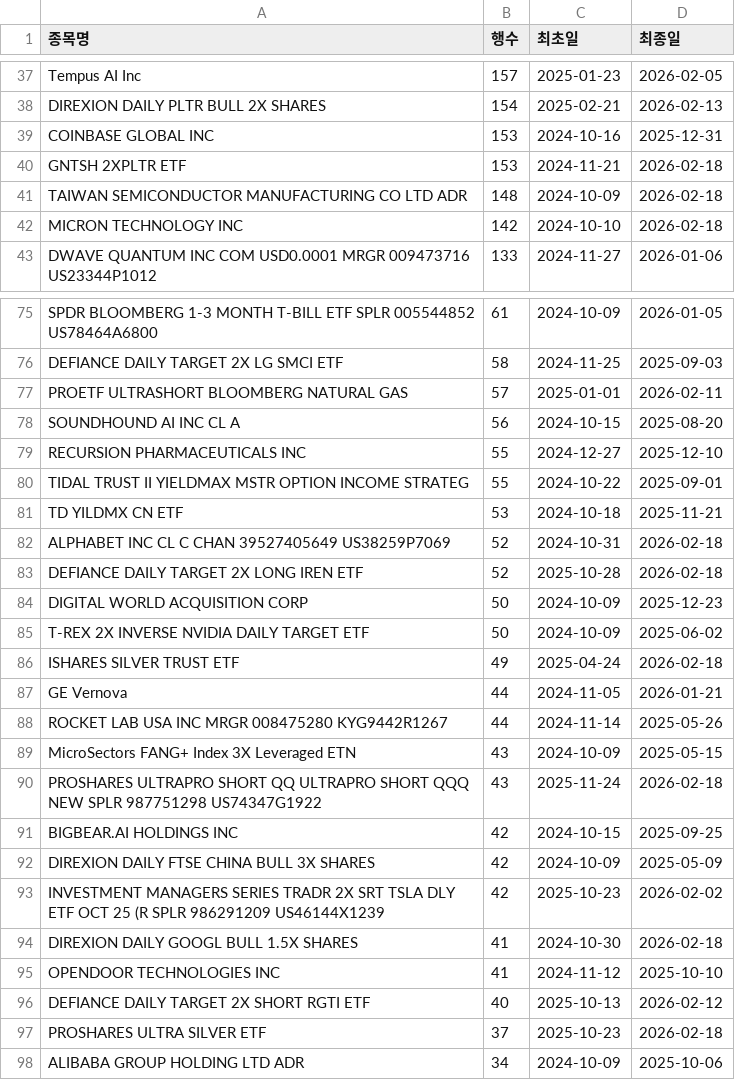
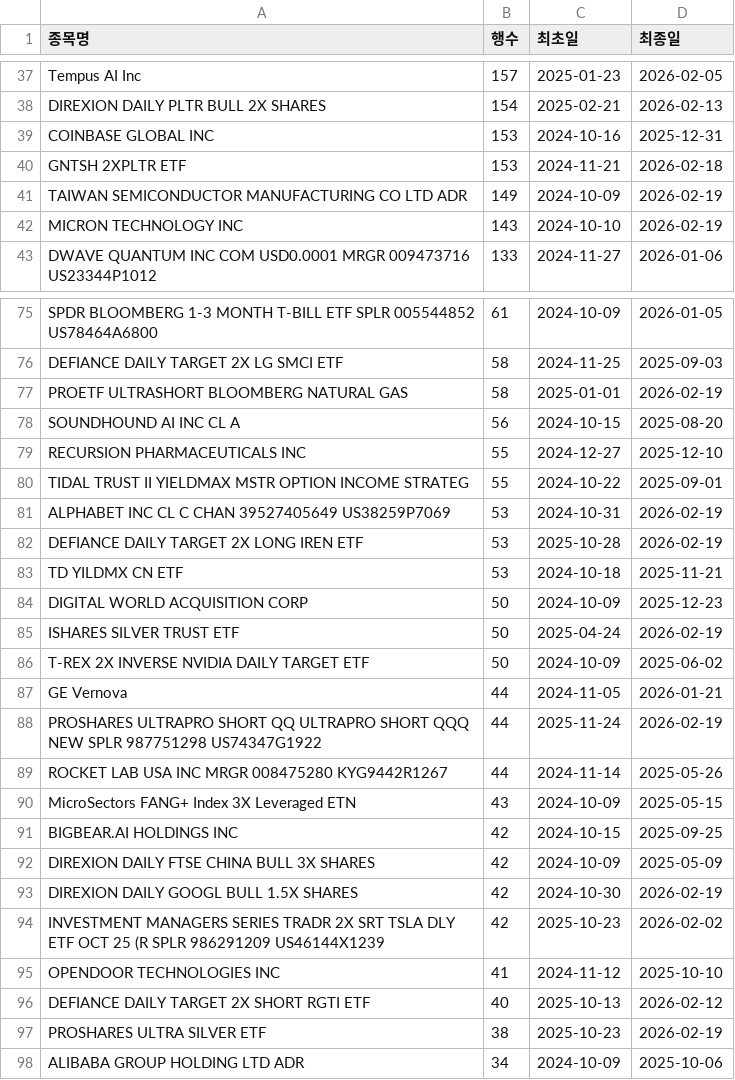
Before and after one commit to HaminKim/reant_streamlit, a CSV file: processed/by_stock_summary.csv, drawn as a sheet; only a part is shown, gaps mark what is left out; the diff covers the shown part only.

```diff
--- a/processed/by_stock_summary.csv
+++ b/processed/by_stock_summary.csv
@@ -40,4 +40,4 @@ COINBASE GLOBAL INC,153,2024-10-16,2025-12-31
 GNTSH 2XPLTR ETF,153,2024-11-21,2026-02-18
-TAIWAN SEMICONDUCTOR MANUFACTURING CO LTD ADR,148,2024-10-09,2026-02-18
-MICRON TECHNOLOGY INC,142,2024-10-10,2026-02-18
+TAIWAN SEMICONDUCTOR MANUFACTURING CO LTD ADR,149,2024-10-09,2026-02-19
+MICRON TECHNOLOGY INC,143,2024-10-10,2026-02-19
 DWAVE QUANTUM INC COM USD0.0001 MRGR 009473716 US23344P1012,133,2024-11-27,2026-01-06
@@ -76,3 +76,3 @@ SPDR BLOOMBERG 1-3 MONTH T-BILL ETF SPLR 005544852 US78464A6800,61,2024-10-09,20
 DEFIANCE DAILY TARGET 2X LG SMCI ETF,58,2024-11-25,2025-09-03
-PROETF ULTRASHORT BLOOMBERG NATURAL GAS,57,2025-01-01,2026-02-11
+PROETF ULTRASHORT BLOOMBERG NATURAL GAS,58,2025-01-01,2026-02-19
 SOUNDHOUND AI INC CL A,56,2024-10-15,2025-08-20
@@ -80,19 +80,19 @@ RECURSION PHARMACEUTICALS INC,55,2024-12-27,2025-12-10
 TIDAL TRUST II YIELDMAX MSTR OPTION INCOME STRATEG,55,2024-10-22,2025-09-01
+ALPHABET INC CL C CHAN 39527405649 US38259P7069,53,2024-10-31,2026-02-19
+DEFIANCE DAILY TARGET 2X LONG IREN ETF,53,2025-10-28,2026-02-19
 TD YILDMX CN ETF,53,2024-10-18,2025-11-21
-ALPHABET INC CL C CHAN 39527405649 US38259P7069,52,2024-10-31,2026-02-18
-DEFIANCE DAILY TARGET 2X LONG IREN ETF,52,2025-10-28,2026-02-18
 DIGITAL WORLD ACQUISITION CORP,50,2024-10-09,2025-12-23
+ISHARES SILVER TRUST ETF,50,2025-04-24,2026-02-19
 T-REX 2X INVERSE NVIDIA DAILY TARGET ETF,50,2024-10-09,2025-06-02
-ISHARES SILVER TRUST ETF,49,2025-04-24,2026-02-18
 GE Vernova,44,2024-11-05,2026-01-21
+PROSHARES ULTRAPRO SHORT QQ ULTRAPRO SHORT QQQ NEW SPLR 987751298 US74347G1922,44,2025-11-24,2026-02-19
 ROCKET LAB USA INC MRGR 008475280 KYG9442R1267,44,2024-11-14,2025-05-26
 MicroSectors FANG+ Index 3X Leveraged ETN,43,2024-10-09,2025-05-15
-PROSHARES ULTRAPRO SHORT QQ ULTRAPRO SHORT QQQ NEW SPLR 987751298 US74347G1922,43,2025-11-24,2026-02-18
 BIGBEAR.AI HOLDINGS INC,42,2024-10-15,2025-09-25
 DIREXION DAILY FTSE CHINA BULL 3X SHARES,42,2024-10-09,2025-05-09
+DIREXION DAILY GOOGL BULL 1.5X SHARES,42,2024-10-30,2026-02-19
 INVESTMENT MANAGERS SERIES TRADR 2X SRT TSLA DLY ETF OCT 25 (R SPLR 986291209 US46144X1239,42,2025-10-23,2026-02-02
-DIREXION DAILY GOOGL BULL 1.5X SHARES,41,2024-10-30,2026-02-18
 OPENDOOR TECHNOLOGIES INC,41,2024-11-12,2025-10-10
 DEFIANCE DAILY TARGET 2X SHORT RGTI ETF,40,2025-10-13,2026-02-12
-PROSHARES ULTRA SILVER ETF,37,2025-10-23,2026-02-18
+PROSHARES ULTRA SILVER ETF,38,2025-10-23,2026-02-19
 ALIBABA GROUP HOLDING LTD ADR,34,2024-10-09,2025-10-06
```
Also changed, not shown: 12 added rows, 11 removed rows and 59 edited cells elsewhere in this file, 3 other files.
